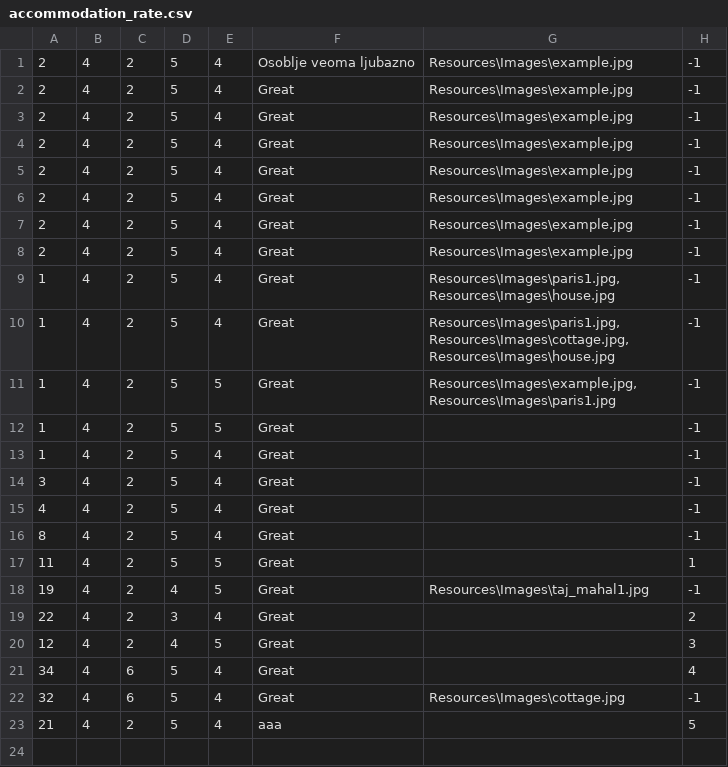
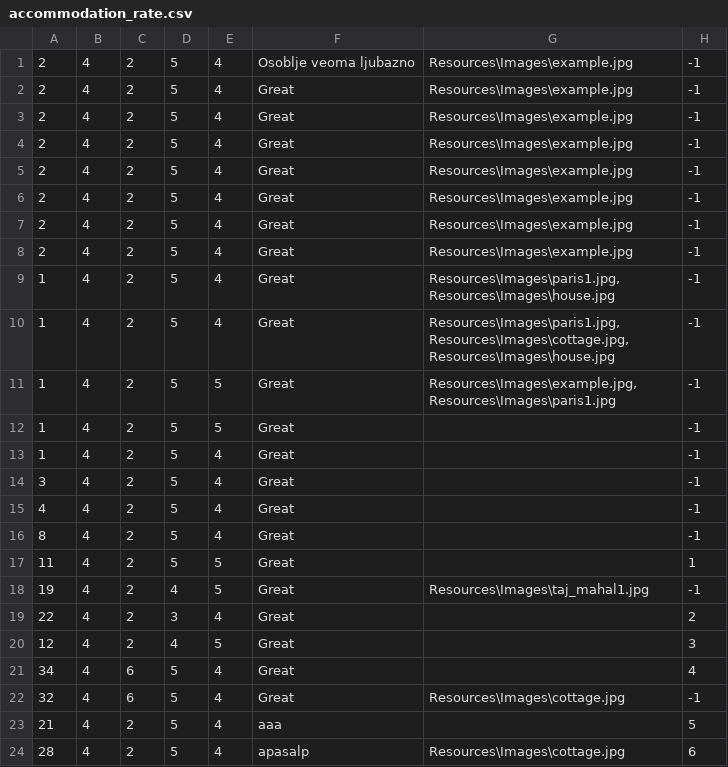
Before and after one commit to katarinap02/booking-application, a CSV file: Resources/Data/accommodation_rate.csv, drawn as a sheet; the diff names each change by its address in the sheet, - before the commit and + after, or states it on an @@ line.

```diff
--- a/Resources/Data/accommodation_rate.csv
+++ b/Resources/Data/accommodation_rate.csv
+row 24: 28 | 4 | 2 | 5 | 4 | apasalp | Resources\Images\cottage.jpg | 6
```
Also changed, not shown: Resources/Data/accommodation_reservations.csv, Resources/Data/accommodations.csv, 14 other files.
